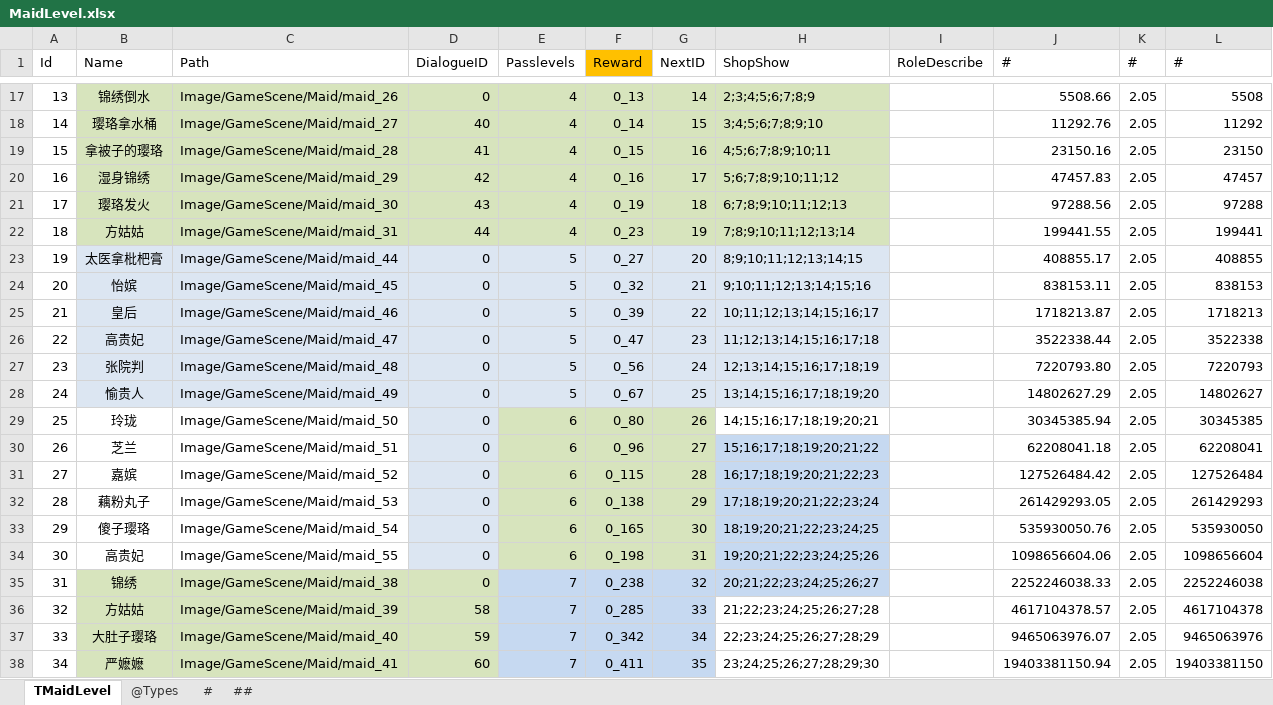
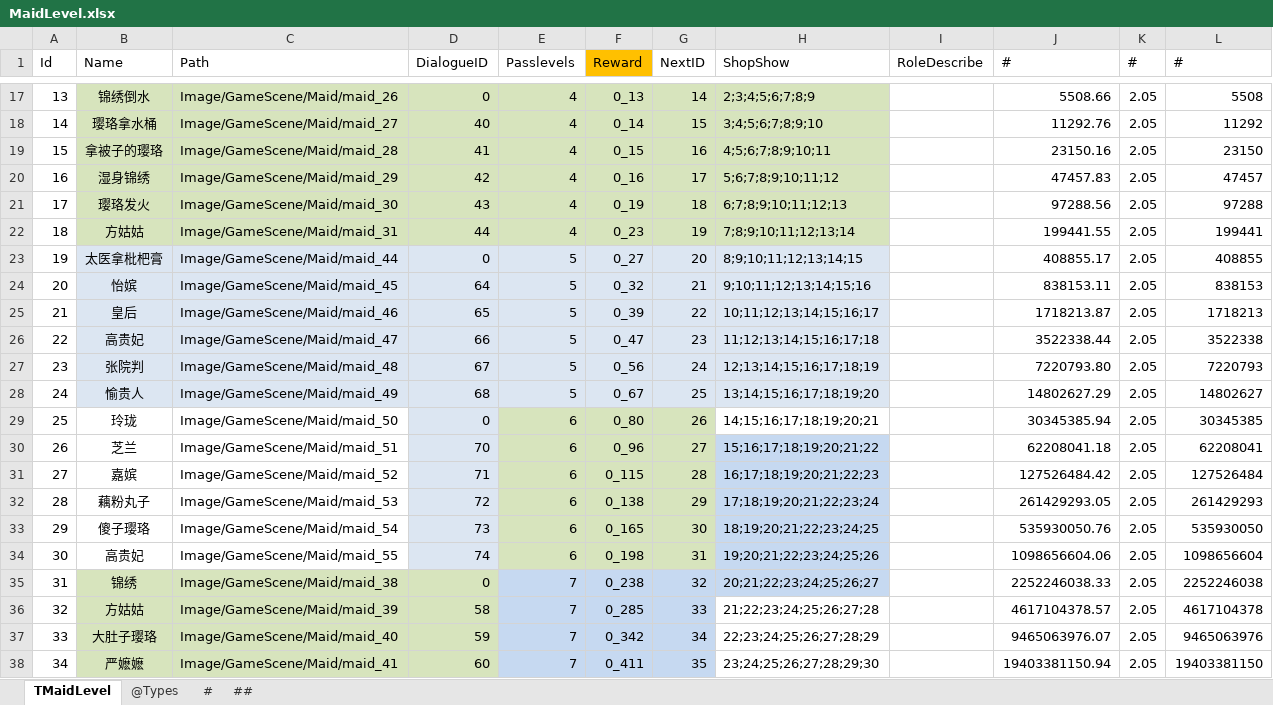
Before and after one commit to gaozhengshuang/familyfight, an Excel workbook: docs/excel/MaidLevel.xlsx, sheet TMaidLevel, drawn as a sheet; only a part is shown, gaps mark what is left out; values as stored, in another font and other column widths than the file's, no borders; the diff names each change by its address in the sheet, - before the commit and + after, or states it on an @@ line.

```diff
--- a/docs/excel/MaidLevel.xlsx (sheet TMaidLevel)
+++ b/docs/excel/MaidLevel.xlsx (sheet TMaidLevel)
-D24 (DialogueID): 0
+D24 (DialogueID): 64
-D25 (DialogueID): 0
+D25 (DialogueID): 65
-D26 (DialogueID): 0
+D26 (DialogueID): 66
-D27 (DialogueID): 0
+D27 (DialogueID): 67
-D28 (DialogueID): 0
+D28 (DialogueID): 68
-D30 (DialogueID): 0
+D30 (DialogueID): 70
-D31 (DialogueID): 0
+D31 (DialogueID): 71
-D32 (DialogueID): 0
+D32 (DialogueID): 72
-D33 (DialogueID): 0
+D33 (DialogueID): 73
-D34 (DialogueID): 0
+D34 (DialogueID): 74
```
Also changed, not shown: docs/excel/Dialogue.xlsx, docs/excel/PassLevels.xlsx, 2 other files.
